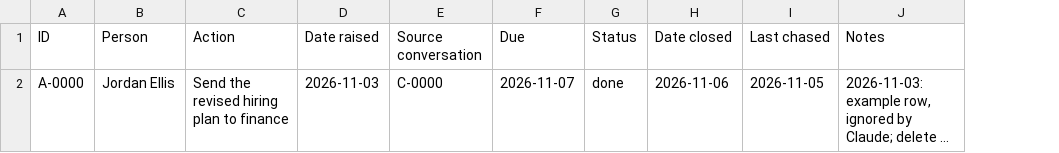
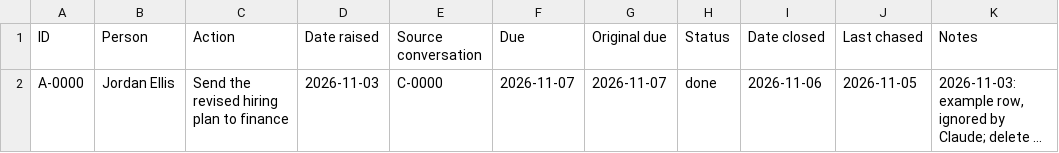
Before and after one commit to tobysambles01/conversation-tracker, a CSV file: records/tracker.csv, drawn as a sheet; long unchanged cells end in …; the diff names each change by its address in the sheet, - before the commit and + after, or states it on an @@ line.

```diff
--- a/records/tracker.csv
+++ b/records/tracker.csv
+column G (Original due), row 2: 2026-11-07
```
Also changed, not shown: 4 other files.
